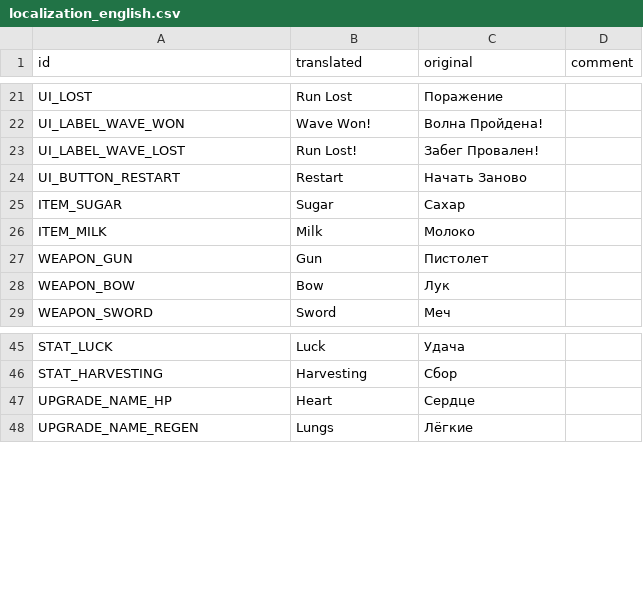
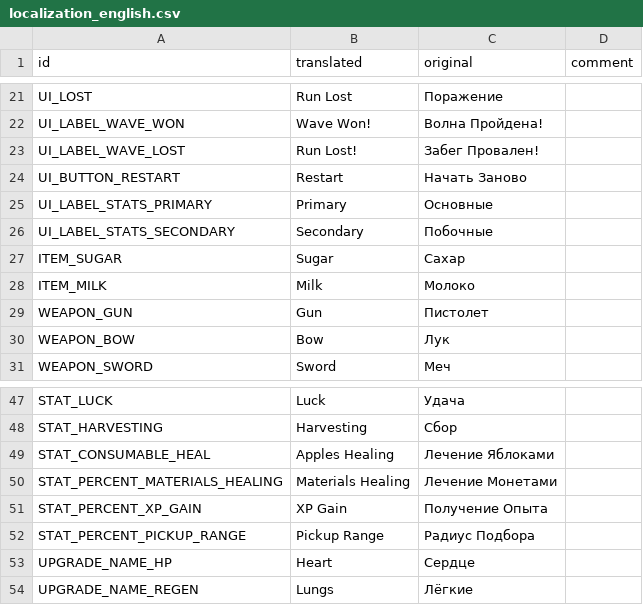
Before and after one commit to hulvdan/cookier, a CSV file: assets/localization_english.csv, drawn as a sheet; only a part is shown, gaps mark what is left out; the diff names each change by its address in the sheet, - before the commit and + after, or states it on an @@ line.

Commit message:
primary / secondary stats

```diff
--- a/assets/localization_english.csv
+++ b/assets/localization_english.csv
+row 25: UI_LABEL_STATS_PRIMARY | Primary | Основные
+row 26: UI_LABEL_STATS_SECONDARY | Secondary | Побочные
+row 49: STAT_CONSUMABLE_HEAL | Apples Healing | Лечение Яблоками
+row 50: STAT_PERCENT_MATERIALS_HEALING | Materials Healing | Лечение Монетами
+row 51: STAT_PERCENT_XP_GAIN | XP Gain | Получение Опыта
+row 52: STAT_PERCENT_PICKUP_RANGE | Pickup Range | Радиус Подбора
```
Also changed, not shown: 5 other files.
